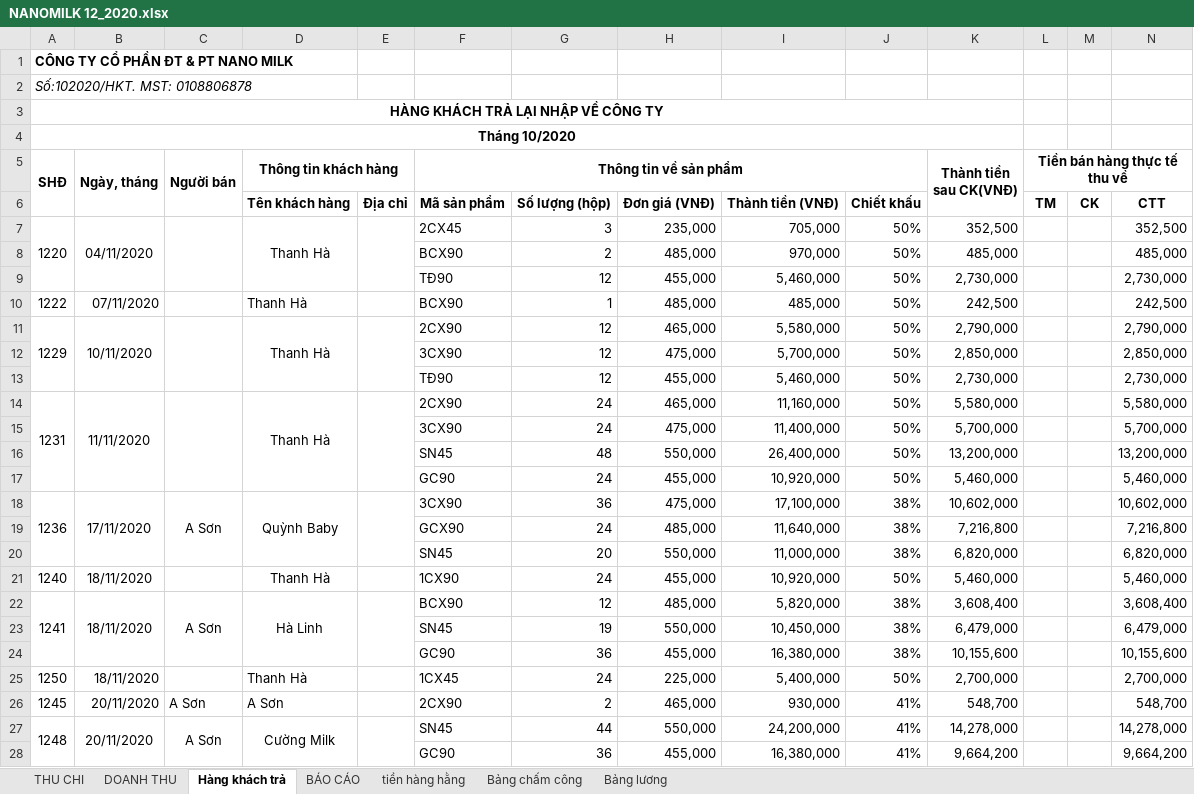
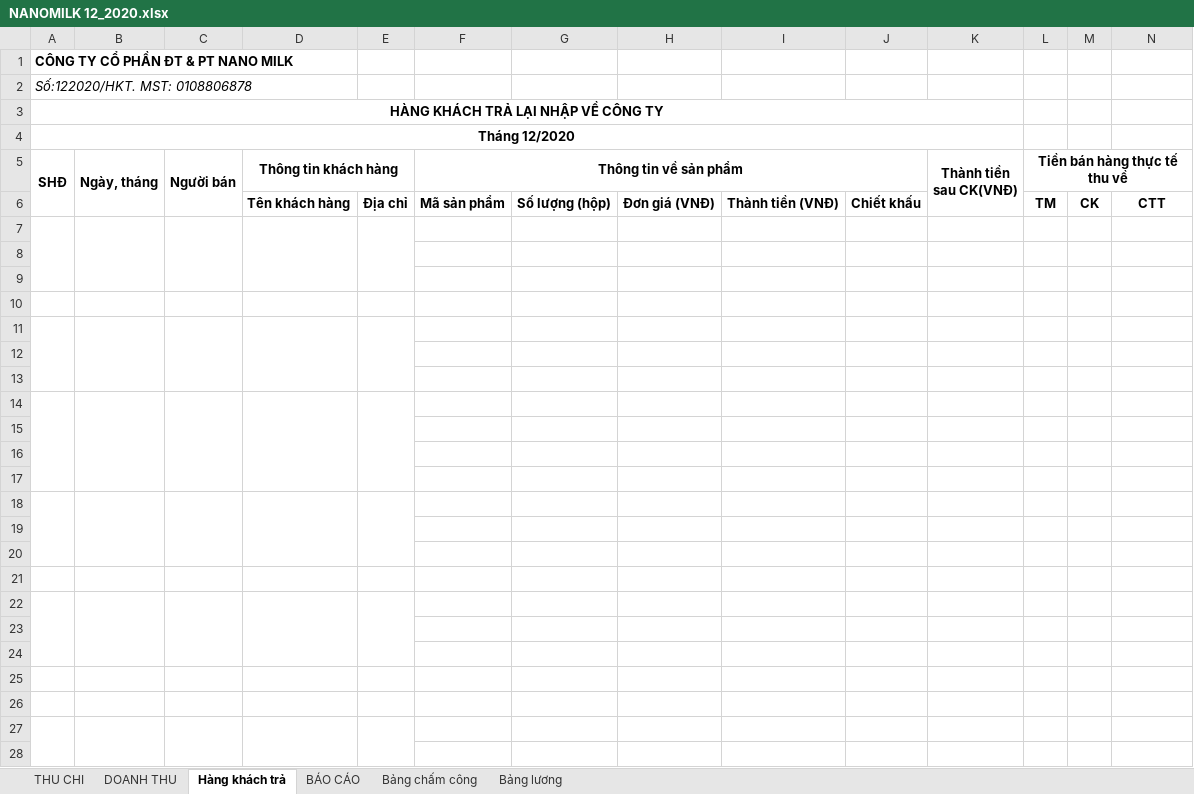
Before and after one commit to lexusna98/HangWorkspace, an Excel workbook: KẾ TOÁN - THÁI HẰNG/NANOMILK 12_2020.xlsx, sheet Hàng khách trả, drawn as a sheet; only a part is shown; values as stored, in another font and other column widths than the file's, no borders; the diff covers the shown part only; the diff names each change by its address in the sheet, - before the commit and + after, or states it on an @@ line.

```diff
--- a/KẾ TOÁN - THÁI HẰNG/NANOMILK 12_2020.xlsx (sheet Hàng khách trả)
+++ b/KẾ TOÁN - THÁI HẰNG/NANOMILK 12_2020.xlsx (sheet Hàng khách trả)
-sheet tab: tiền hàng hằng
-A2 (SHĐ): Số:102020/HKT. MST: 0108806878
+A2 (SHĐ): Số:122020/HKT. MST: 0108806878
-A4 (SHĐ): Tháng 10/2020
+A4 (SHĐ): Tháng 12/2020
-row 7: 1220 | 04/11/2020 |  | Thanh Hà |  | 2CX45 | 3 | 235,000 | 705,000 | 50% | 352,500 |  |  | 352,500
+row 7: (empty)
-row 8:  |  |  |  |  | BCX90 | 2 | 485,000 | 970,000 | 50% | 485,000 |  |  | 485,000
+row 8: (empty)
-row 9:  |  |  |  |  | TĐ90 | 12 | 455,000 | 5,460,000 | 50% | 2,730,000 |  |  | 2,730,000
+row 9: (empty)
-row 10: 1222 | 07/11/2020 |  | Thanh Hà |  | BCX90 | 1 | 485,000 | 485,000 | 50% | 242,500 |  |  | 242,500
+row 10: (empty)
-row 11: 1229 | 10/11/2020 |  | Thanh Hà |  | 2CX90 | 12 | 465,000 | 5,580,000 | 50% | 2,790,000 |  |  | 2,790,000
+row 11: (empty)
-row 12:  |  |  |  |  | 3CX90 | 12 | 475,000 | 5,700,000 | 50% | 2,850,000 |  |  | 2,850,000
+row 12: (empty)
-row 13:  |  |  |  |  | TĐ90 | 12 | 455,000 | 5,460,000 | 50% | 2,730,000 |  |  | 2,730,000
+row 13: (empty)
-row 14: 1231 | 11/11/2020 |  | Thanh Hà |  | 2CX90 | 24 | 465,000 | 11,160,000 | 50% | 5,580,000 |  |  | 5,580,000
+row 14: (empty)
-row 15:  |  |  |  |  | 3CX90 | 24 | 475,000 | 11,400,000 | 50% | 5,700,000 |  |  | 5,700,000
+row 15: (empty)
-row 16:  |  |  |  |  | SN45 | 48 | 550,000 | 26,400,000 | 50% | 13,200,000 |  |  | 13,200,000
+row 16: (empty)
-row 17:  |  |  |  |  | GC90 | 24 | 455,000 | 10,920,000 | 50% | 5,460,000 |  |  | 5,460,000
+row 17: (empty)
-row 18: 1236 | 17/11/2020 | A Sơn | Quỳnh Baby |  | 3CX90 | 36 | 475,000 | 17,100,000 | 38% | 10,602,000 |  |  | 10,602,000
+row 18: (empty)
-row 19:  |  |  |  |  | GCX90 | 24 | 485,000 | 11,640,000 | 38% | 7,216,800 |  |  | 7,216,800
+row 19: (empty)
-row 20:  |  |  |  |  | SN45 | 20 | 550,000 | 11,000,000 | 38% | 6,820,000 |  |  | 6,820,000
+row 20: (empty)
-row 21: 1240 | 18/11/2020 |  | Thanh Hà |  | 1CX90 | 24 | 455,000 | 10,920,000 | 50% | 5,460,000 |  |  | 5,460,000
+row 21: (empty)
-row 22: 1241 | 18/11/2020 | A Sơn | Hà Linh |  | BCX90 | 12 | 485,000 | 5,820,000 | 38% | 3,608,400 |  |  | 3,608,400
+row 22: (empty)
-row 23:  |  |  |  |  | SN45 | 19 | 550,000 | 10,450,000 | 38% | 6,479,000 |  |  | 6,479,000
+row 23: (empty)
-row 24:  |  |  |  |  | GC90 | 36 | 455,000 | 16,380,000 | 38% | 10,155,600 |  |  | 10,155,600
+row 24: (empty)
-row 25: 1250 | 18/11/2020 |  | Thanh Hà |  | 1CX45 | 24 | 225,000 | 5,400,000 | 50% | 2,700,000 |  |  | 2,700,000
+row 25: (empty)
-row 26: 1245 | 20/11/2020 | A Sơn | A Sơn |  | 2CX90 | 2 | 465,000 | 930,000 | 41% | 548,700 |  |  | 548,700
+row 26: (empty)
-row 27: 1248 | 20/11/2020 | A Sơn | Cường Milk |  | SN45 | 44 | 550,000 | 24,200,000 | 41% | 14,278,000 |  |  | 14,278,000
+row 27: (empty)
-row 28:  |  |  |  |  | GC90 | 36 | 455,000 | 16,380,000 | 41% | 9,664,200 |  |  | 9,664,200
+row 28: (empty)
```
Also changed, not shown: 1 added row, 1 removed row and 49 edited cells elsewhere in this sheet, sheet DOANH THU, sheet Bảng chấm công, sheet THU CHI, sheet Bảng lương, sheet BÁO CÁO, hidden cells, KẾ TOÁN - THÁI HẰNG/CÔNG NỢ/3S-Vĩnh Phúc/3S-Vĩnh Phúc.xlsx, KẾ TOÁN - THÁI HẰNG/CÔNG NỢ/Đại Lý nhất nhất/Doanh thu.xlsx, 11 other files.
